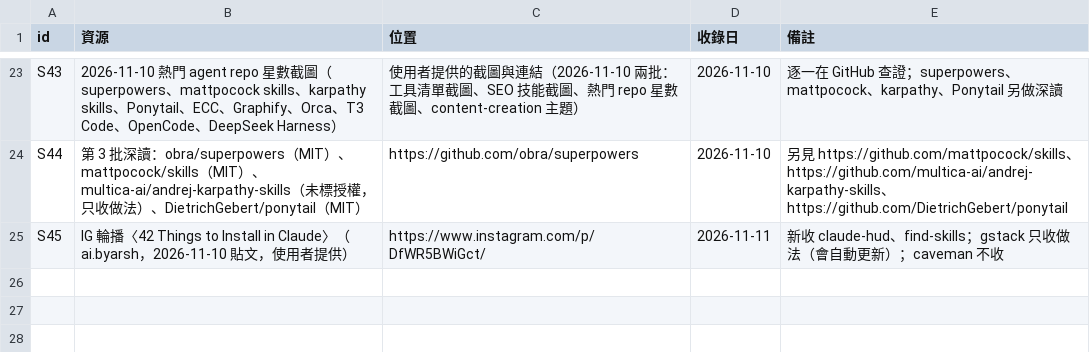
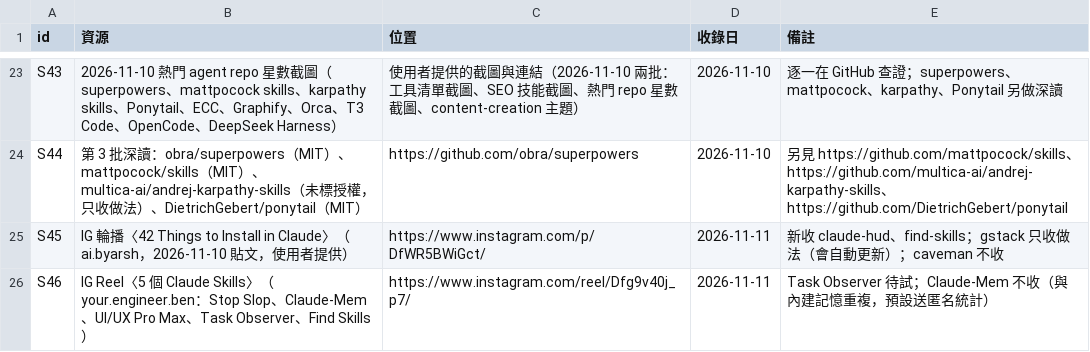
Before and after one commit to mick3412/engineering-playbook, a CSV file: data/sources.csv, drawn as a sheet; only a part is shown, gaps mark what is left out; the diff names each change by its address in the sheet, - before the commit and + after, or states it on an @@ line.

```diff
--- a/data/sources.csv
+++ b/data/sources.csv
+row 26: S46 | IG Reel〈5 個 Claude Skills〉（your.engineer.ben：Stop Slop、Claude-Mem、UI/UX Pro Max、Task Observer、Find Skills） | https://www.instagram.com/reel/Dfg9v40j_p7/ | 2026-11-11 | Task Observer 待試；Claude-Mem 不收（與內建記憶重複，預設送匿名統計）
```
Also changed, not shown: data/entries.csv, data/tools.csv, 4 other files.
